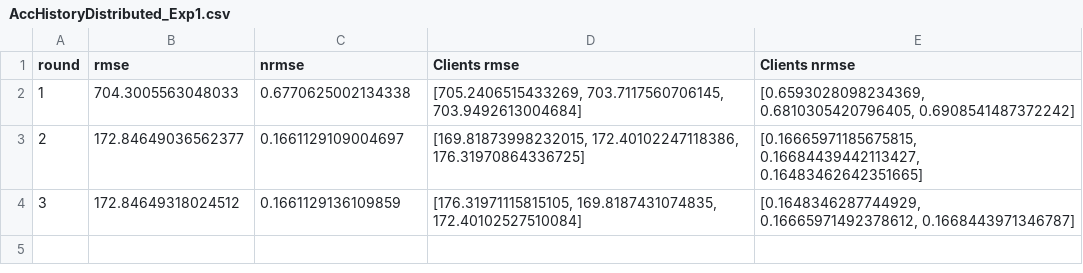
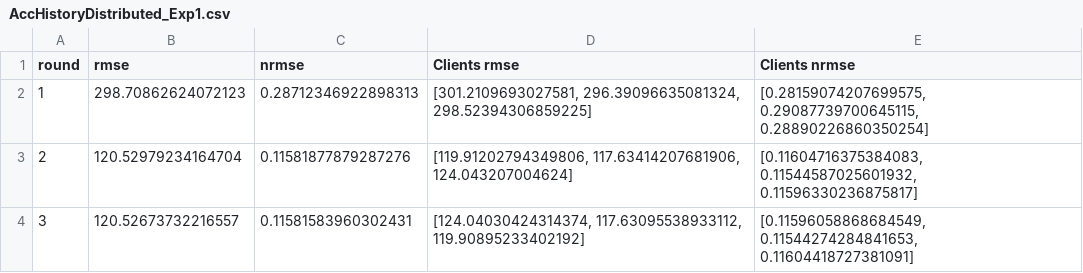
Before and after one commit to PYFTS/HRFCM_FL, a CSV file: AccHistoryDistributed_Exp1.csv, drawn as a sheet.

Commit message:
Includded client order in history

```diff
--- a/AccHistoryDistributed_Exp1.csv
+++ b/AccHistoryDistributed_Exp1.csv
@@ -1,4 +1,4 @@
 round,rmse,nrmse,Clients rmse,Clients nrmse
-1,704.3005563048033,0.6770625002134338,"[705.2406515433269, 703.7117560706145, 703.9492613004684]","[0.6593028098234369, 0.6810305420796405, 0.6908541487372242]"
-2,172.84649036562377,0.1661129109004697,"[169.81873998232015, 172.40102247118386, 176.31970864336725]","[0.16665971185675815, 0.16684439442113427, 0.16483462642351665]"
-3,172.84649318024512,0.1661129136109859,"[176.31971115815105, 169.8187431074835, 172.40102527510084]","[0.1648346287744929, 0.16665971492378612, 0.1668443971346787]"
+1,298.70862624072123,0.28712346922898313,"[301.2109693027581, 296.39096635081324, 298.52394306859225]","[0.28159074207699575, 0.29087739700645115, 0.28890226860350254]"
+2,120.52979234164704,0.11581877879287276,"[119.91202794349806, 117.63414207681906, 124.043207004624]","[0.11604716375384083, 0.11544587025601932, 0.11596330236875817]"
+3,120.52673732216557,0.11581583960302431,"[124.04030424314374, 117.63095538933112, 119.90895233402192]","[0.11596058868684549, 0.11544274284841653, 0.11604418727381091]"
```
Also changed, not shown: AccHistoryDistributed_Exp2.csv, AccHistoryDistributed_Exp3.csv, 6 other files.
